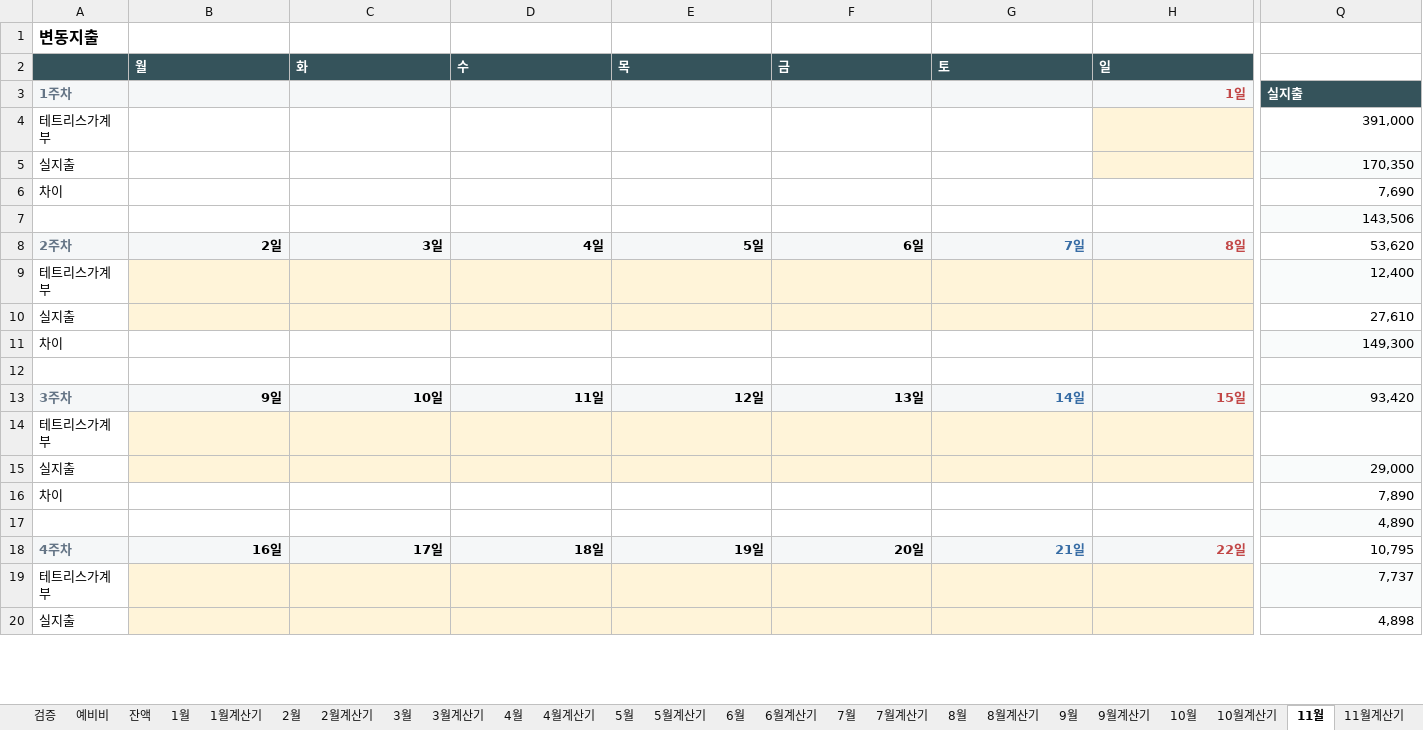
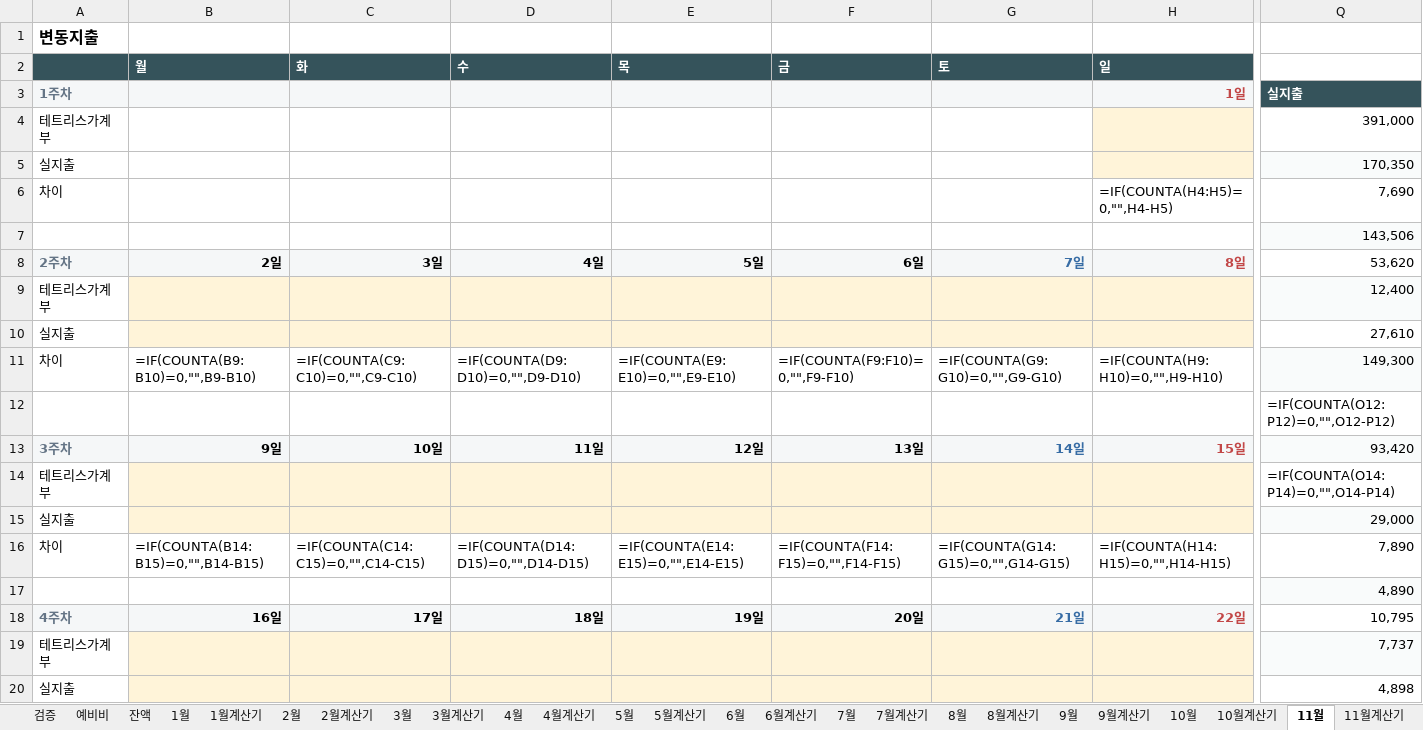
Before and after one commit to devcmy/budgetbook, an Excel workbook: excelWork/테트리스_가계부_2026_고도화.xlsm, sheet 11월, drawn as a sheet; only a part is shown, gaps mark what is left out; values as stored, in another font and other column widths than the file's, no borders; formulas without a stored value are shown as written; conditional formats not drawn; rows hold the shown columns only; the diff covers the shown part only; the diff names each change by its address in the sheet, - before the commit and + after, or states it on an @@ line.

```diff
--- a/excelWork/테트리스_가계부_2026_고도화.xlsm (sheet 11월)
+++ b/excelWork/테트리스_가계부_2026_고도화.xlsm (sheet 11월)
-H6 (일): (empty)
+H6 (일): =IF(COUNTA(H4:H5)=0,"",H4-H5)
-B11 (월): (empty)
+B11 (월): =IF(COUNTA(B9:B10)=0,"",B9-B10)
-C11 (화): (empty)
+C11 (화): =IF(COUNTA(C9:C10)=0,"",C9-C10)
-D11 (수): (empty)
+D11 (수): =IF(COUNTA(D9:D10)=0,"",D9-D10)
-E11 (목): (empty)
+E11 (목): =IF(COUNTA(E9:E10)=0,"",E9-E10)
-F11 (금): (empty)
+F11 (금): =IF(COUNTA(F9:F10)=0,"",F9-F10)
-G11 (토): (empty)
+G11 (토): =IF(COUNTA(G9:G10)=0,"",G9-G10)
-H11 (일): (empty)
+H11 (일): =IF(COUNTA(H9:H10)=0,"",H9-H10)
-row 12: (empty)
+row 12:  |  |  |  |  |  |  |  | =IF(COUNTA(O12:P12)=0,"",O12-P12)
-Q14: (empty)
+Q14: =IF(COUNTA(O14:P14)=0,"",O14-P14)
-B16 (월): (empty)
+B16 (월): =IF(COUNTA(B14:B15)=0,"",B14-B15)
-C16 (화): (empty)
+C16 (화): =IF(COUNTA(C14:C15)=0,"",C14-C15)
-D16 (수): (empty)
+D16 (수): =IF(COUNTA(D14:D15)=0,"",D14-D15)
-E16 (목): (empty)
+E16 (목): =IF(COUNTA(E14:E15)=0,"",E14-E15)
-F16 (금): (empty)
+F16 (금): =IF(COUNTA(F14:F15)=0,"",F14-F15)
-G16 (토): (empty)
+G16 (토): =IF(COUNTA(G14:G15)=0,"",G14-G15)
-H16 (일): (empty)
+H16 (일): =IF(COUNTA(H14:H15)=0,"",H14-H15)
```
Also changed, not shown: 3 added rows, 3 removed rows and 37 edited cells elsewhere in this sheet, sheet 잔액, sheet RAW, sheet 10월, sheet 12월, sheet 예비비, sheet 2월, 11 more sheets, formulas that keep their value, hidden cells, 15 other files.
